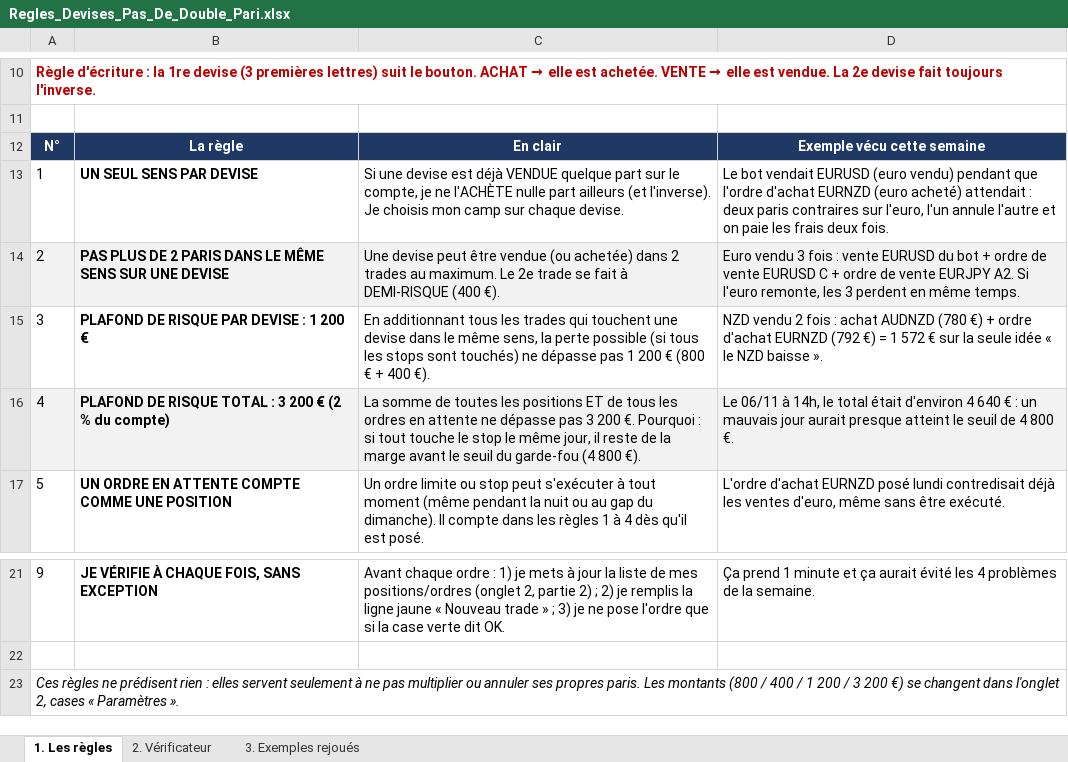
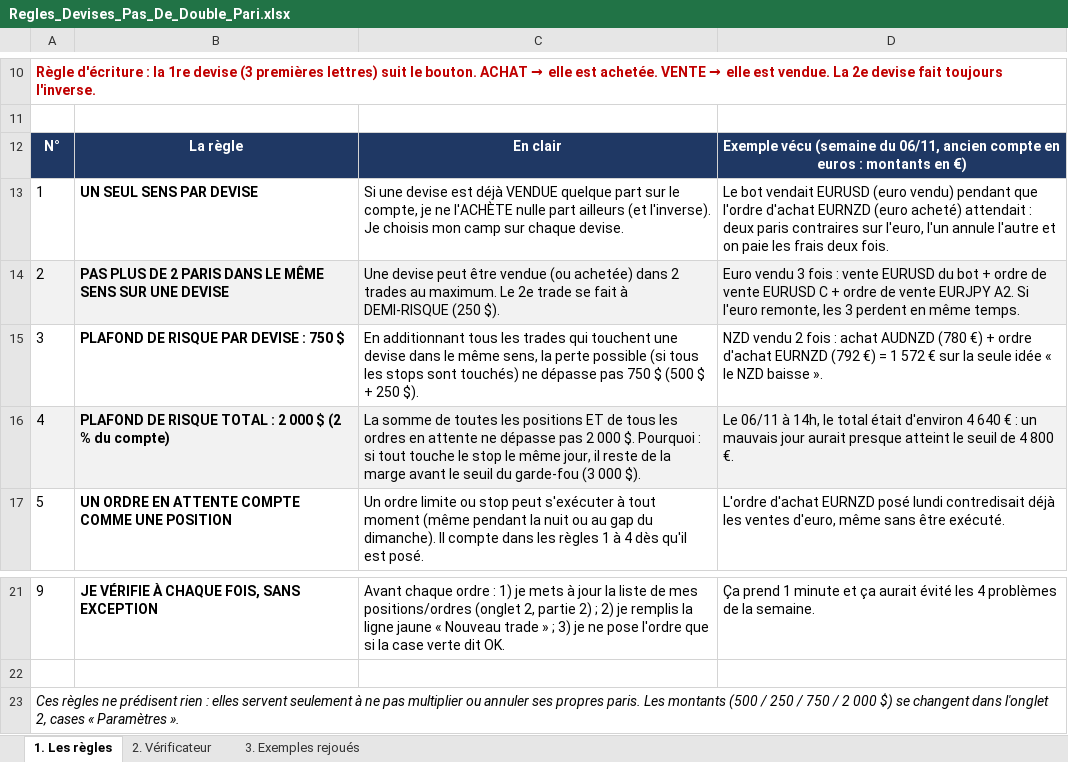
Before and after one commit to ValoValacky/outil-macro-trading, an Excel workbook: Regles_Devises_Pas_De_Double_Pari.xlsx, sheet 1. Les règles, drawn as a sheet; only a part is shown, gaps mark what is left out; values as stored, in another font and other column widths than the file's, no borders; the diff names each change by its address in the sheet, - before the commit and + after, or states it on an @@ line.

```diff
--- a/Regles_Devises_Pas_De_Double_Pari.xlsx (sheet 1. Les règles)
+++ b/Regles_Devises_Pas_De_Double_Pari.xlsx (sheet 1. Les règles)
-D12: Exemple vécu cette semaine
+D12: Exemple vécu (semaine du 06/11, ancien compte en euros : montants en €)
-C14: …à DEMI-RISQUE (400 €).
+C14: …à DEMI-RISQUE (250 $).
-B15: PLAFOND DE RISQUE PAR DEVISE : 1 200 €
+B15: PLAFOND DE RISQUE PAR DEVISE : 750 $
-C15: …dépasse pas 1 200 € (800 € + 400 €).
+C15: …dépasse pas 750 $ (500 $ + 250 $).
-B16: …TOTAL : 3 200 € (2 %…
+B16: …TOTAL : 2 000 $ (2 %…
-C16: …dépasse pas 3 200 €. Pourquoi : si tout touche le stop le même jour, il reste de la marge avant le seuil du garde-fou (4 800 €).
+C16: …dépasse pas 2 000 $. Pourquoi : si tout touche le stop le même jour, il reste de la marge avant le seuil du garde-fou (3 000 $).
-A23: …Les montants (800 / 400 / 1 200 / 3 200 €) se changent…
+A23: …Les montants (500 / 250 / 750 / 2 000 $) se changent…
```
Also changed, not shown: sheet 2. Vérificateur, sheet 3. Exemples rejoués, formulas that keep their value.
